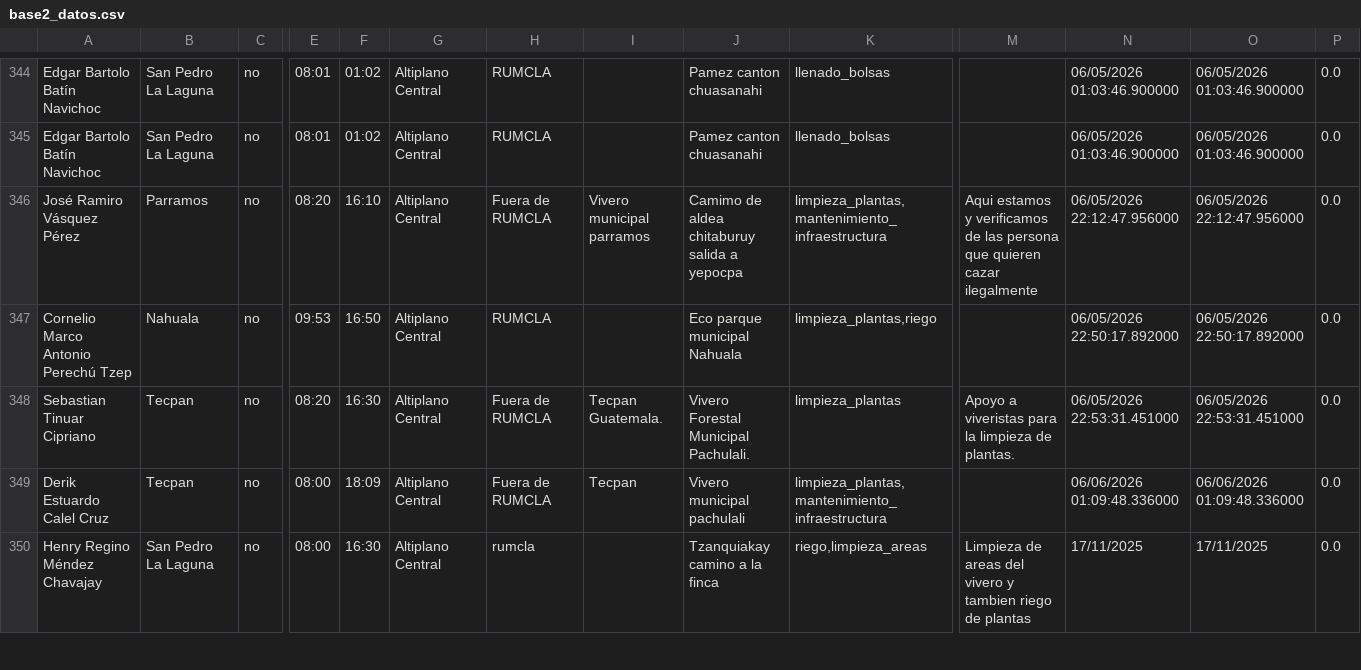
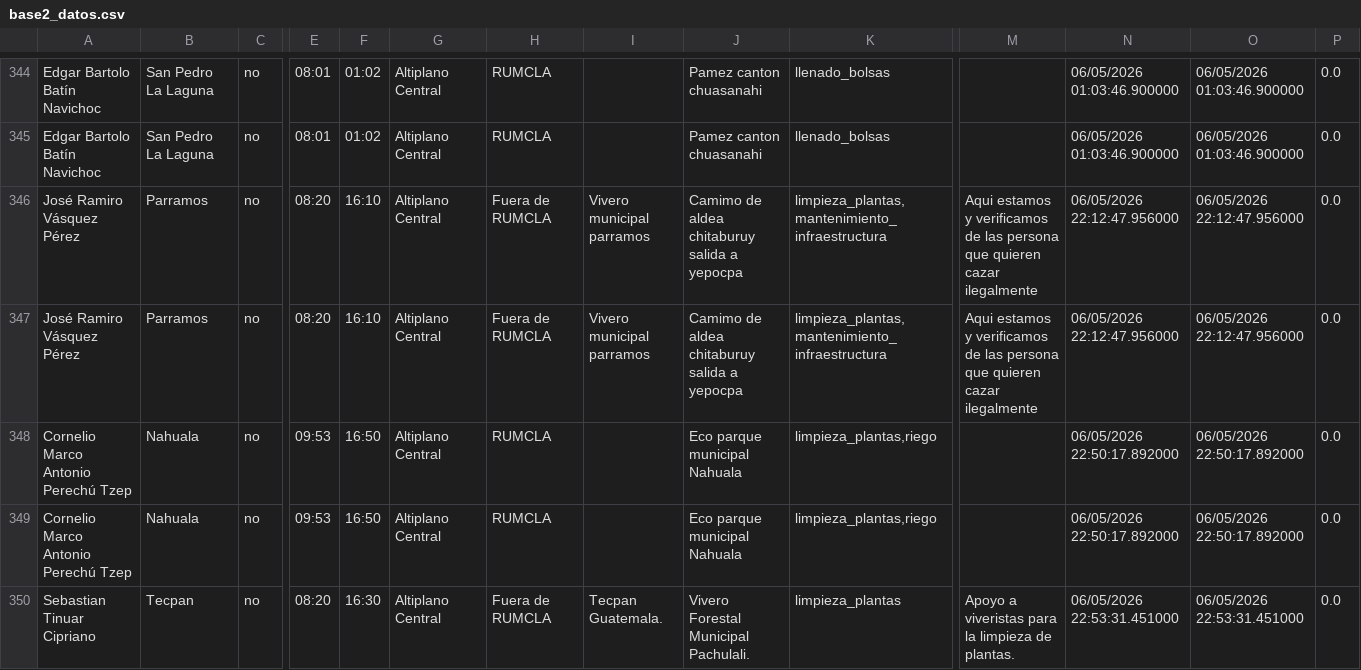
Before and after one commit to geograficaaala/guardarecursos_conap, a CSV file: docs/datos/base2_datos.csv, drawn as a sheet; only a part is shown, gaps mark what is left out; the shorter side is filled out with more unchanged rows; rows hold the shown columns only; the diff covers the shown part only; the diff names each change by its address in the sheet, - before the commit and + after, or states it on an @@ line.

```diff
--- a/docs/datos/base2_datos.csv
+++ b/docs/datos/base2_datos.csv
+row 347: José Ramiro Vásquez Pérez | Parramos | no | 08:20 | 16:10 | Altiplano Central | Fuera de RUMCLA | Vivero municipal parramos | Camimo de aldea chitaburuy salida a yepocpa | limpieza_plantas,mantenimiento_infraestructura | Aqui estamos y verificamos de las persona que quieren cazar ilegalmente | 06/05/2026 22:12:47.956000 | 06/05/2026 22:12:47.956000 | 0.0
+row 348: Cornelio Marco Antonio Perechú Tzep | Nahuala | no | 09:53 | 16:50 | Altiplano Central | RUMCLA |  | Eco parque municipal Nahuala | limpieza_plantas,riego |  | 06/05/2026 22:50:17.892000 | 06/05/2026 22:50:17.892000 | 0.0
```
Also changed, not shown: 2 added rows and 1 moved row elsewhere in this file.
